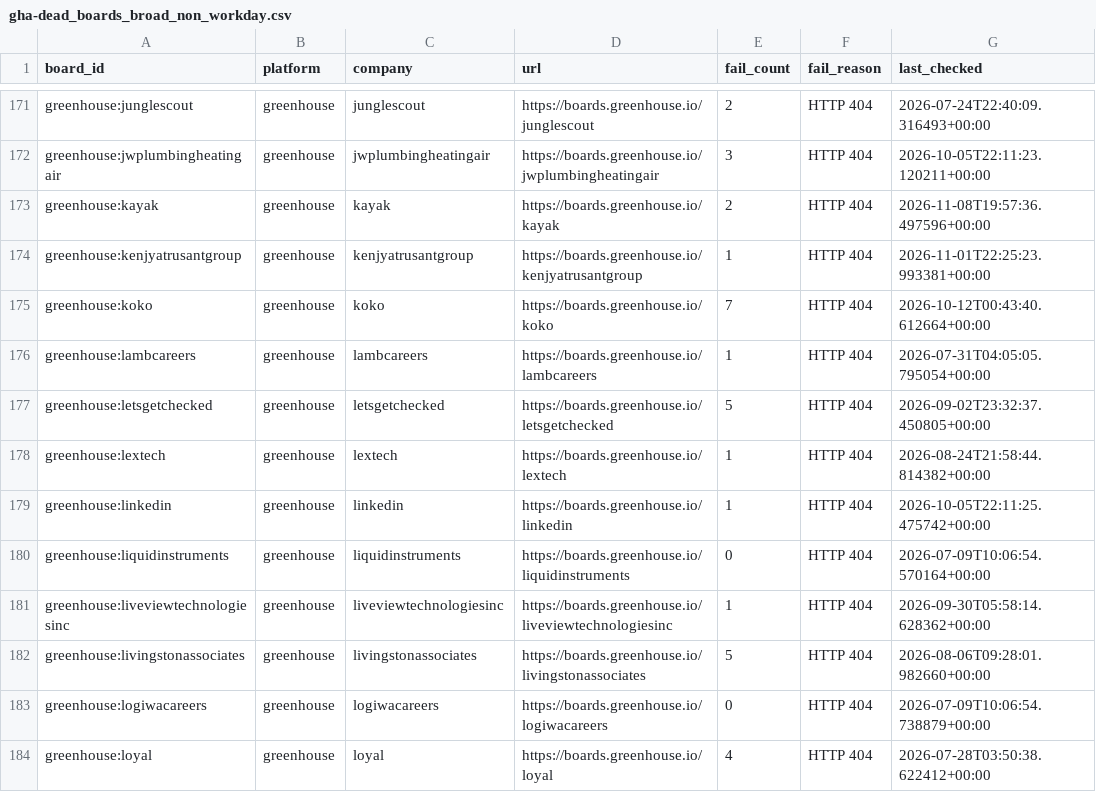
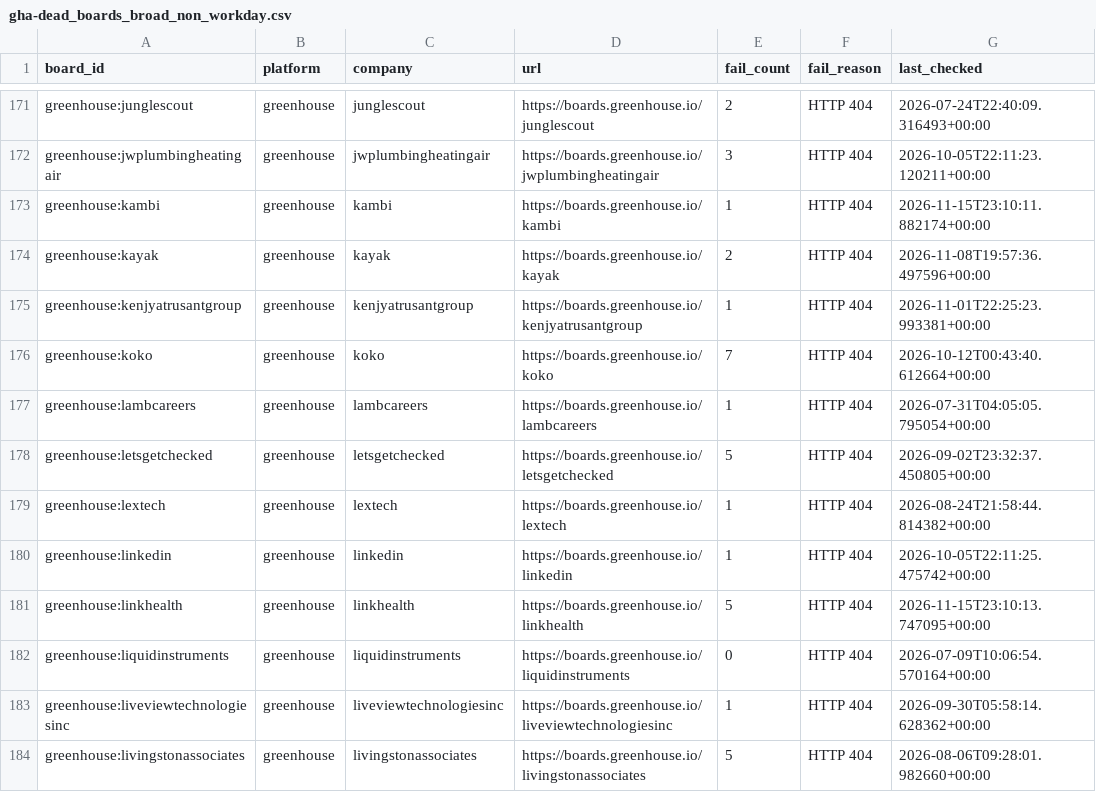
Before and after one commit to likithreddy25/job-radar, a CSV file: state/gha-dead_boards_broad_non_workday.csv, drawn as a sheet; only a part is shown, gaps mark what is left out; the shorter side is filled out with more unchanged rows.

```diff
--- a/state/gha-dead_boards_broad_non_workday.csv
+++ b/state/gha-dead_boards_broad_non_workday.csv
@@ -172,2 +172,3 @@ greenhouse:junglescout,greenhouse,junglescout,https://boards.greenhouse.io/jungl
 greenhouse:jwplumbingheatingair,greenhouse,jwplumbingheatingair,https://boards.greenhouse.io/jwplumbingheatingair,3,HTTP 404,2026-10-05T22:11:23.120211+00:00
+greenhouse:kambi,greenhouse,kambi,https://boards.greenhouse.io/kambi,1,HTTP 404,2026-11-15T23:10:11.882174+00:00
 greenhouse:kayak,greenhouse,kayak,https://boards.greenhouse.io/kayak,2,HTTP 404,2026-11-08T19:57:36.497596+00:00
@@ -179,2 +180,3 @@ greenhouse:lextech,greenhouse,lextech,https://boards.greenhouse.io/lextech,1,HTT
 greenhouse:linkedin,greenhouse,linkedin,https://boards.greenhouse.io/linkedin,1,HTTP 404,2026-10-05T22:11:25.475742+00:00
+greenhouse:linkhealth,greenhouse,linkhealth,https://boards.greenhouse.io/linkhealth,5,HTTP 404,2026-11-15T23:10:13.747095+00:00
 greenhouse:liquidinstruments,greenhouse,liquidinstruments,https://boards.greenhouse.io/liquidinstruments,0,HTTP 404,2026-07-09T10:06:54.570164+00:00
```
Also changed, not shown: 1 other file.
